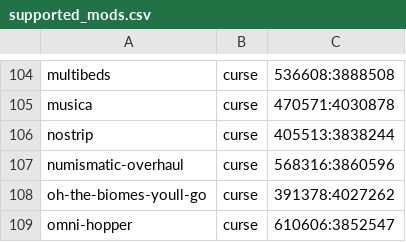
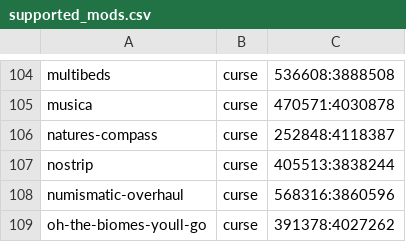
Before and after one commit to Crendgrim/DynamicCrosshairCompat, a CSV file: supported_mods.csv, drawn as a sheet; only a part is shown, gaps mark what is left out; the shorter side is filled out with more unchanged rows.

Commit message:
Add support for Nature's Compass

```diff
--- a/supported_mods.csv
+++ b/supported_mods.csv
@@ -105,2 +105,3 @@ multibeds,curse,536608:3888508
 musica,curse,470571:4030878
+natures-compass,curse,252848:4118387
 nostrip,curse,405513:3838244
```
Also changed, not shown: 2 other files.
